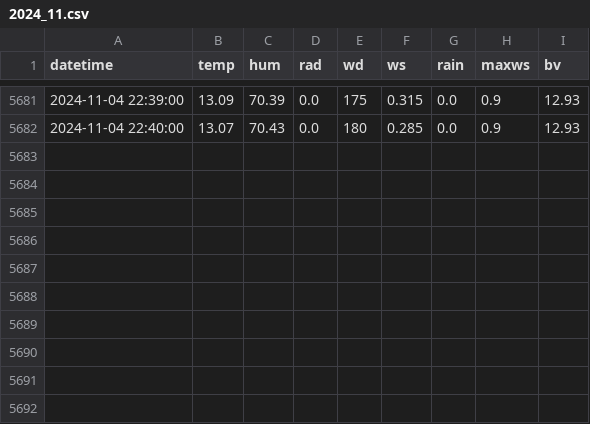
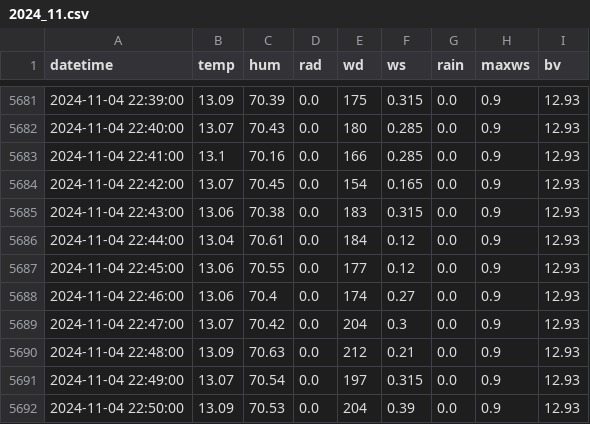
Before and after one commit to Yanghuiwon22/2424_smartagriprogramming, a CSV file: hw08/output/AWS/2024_11.csv, drawn as a sheet; only a part is shown, gaps mark what is left out; the diff names each change by its address in the sheet, - before the commit and + after, or states it on an @@ line.

Commit message:
Save AWS data update

```diff
--- a/hw08/output/AWS/2024_11.csv
+++ b/hw08/output/AWS/2024_11.csv
+row 5683: 2024-11-04 22:41:00 | 13.1 | 70.16 | 0.0 | 166 | 0.285 | 0.0 | 0.9 | 12.93
+row 5684: 2024-11-04 22:42:00 | 13.07 | 70.45 | 0.0 | 154 | 0.165 | 0.0 | 0.9 | 12.93
+row 5685: 2024-11-04 22:43:00 | 13.06 | 70.38 | 0.0 | 183 | 0.315 | 0.0 | 0.9 | 12.93
+row 5686: 2024-11-04 22:44:00 | 13.04 | 70.61 | 0.0 | 184 | 0.12 | 0.0 | 0.9 | 12.93
+row 5687: 2024-11-04 22:45:00 | 13.06 | 70.55 | 0.0 | 177 | 0.12 | 0.0 | 0.9 | 12.93
+row 5688: 2024-11-04 22:46:00 | 13.06 | 70.4 | 0.0 | 174 | 0.27 | 0.0 | 0.9 | 12.93
+row 5689: 2024-11-04 22:47:00 | 13.07 | 70.42 | 0.0 | 204 | 0.3 | 0.0 | 0.9 | 12.93
+row 5690: 2024-11-04 22:48:00 | 13.09 | 70.63 | 0.0 | 212 | 0.21 | 0.0 | 0.9 | 12.93
+row 5691: 2024-11-04 22:49:00 | 13.07 | 70.54 | 0.0 | 197 | 0.315 | 0.0 | 0.9 | 12.93
+row 5692: 2024-11-04 22:50:00 | 13.09 | 70.53 | 0.0 | 204 | 0.39 | 0.0 | 0.9 | 12.93
```
